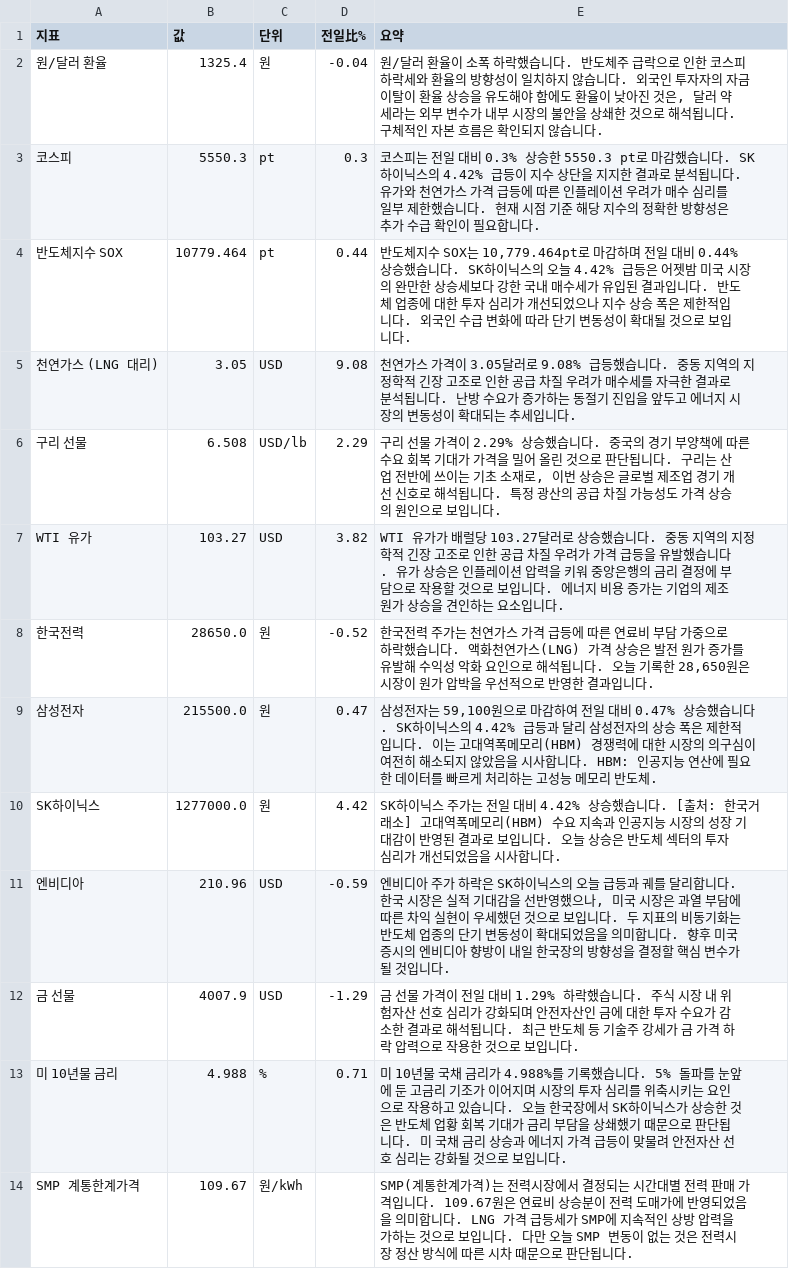
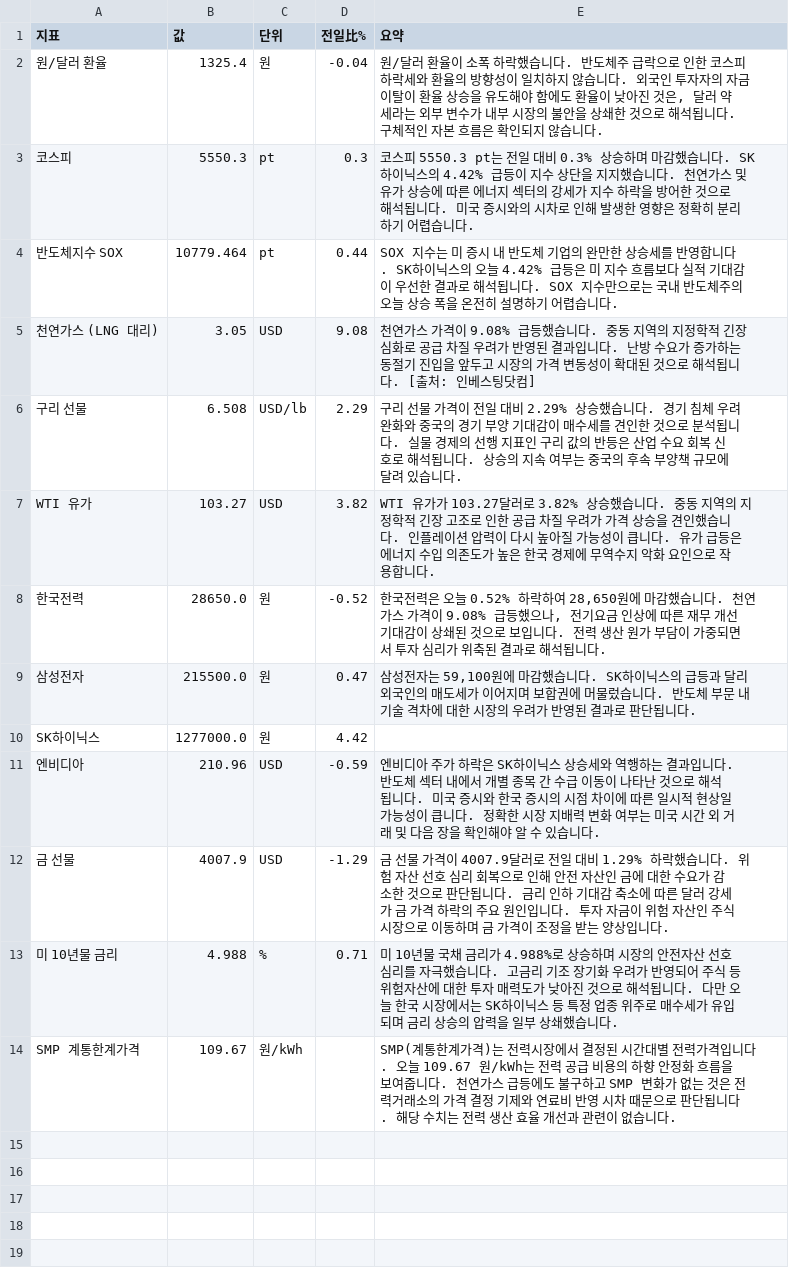
Before and after one commit to baehongcheol21-lab/info-board, a CSV file: exports/2026-10-24.csv, drawn as a sheet.

```diff
--- a/exports/2026-10-24.csv
+++ b/exports/2026-10-24.csv
@@ -2,13 +2,13 @@
 원/달러 환율,1325.4,원,-0.04,"원/달러 환율이 소폭 하락했습니다.  반도체주 급락으로 인한 코스피 하락세와 환율의 방향성이 일치하지 않습니다. 외국인 투자자의 자금 이탈이 환율 상승을 유도해야 함에도 환율이 낮아진 것은, 달러 약세라는 외부 변수가 내부 시장의 불안을 상쇄한 것으로 해석됩니다. 구체적인 자본 흐름은 확인되지 않습니다."
-코스피,5550.3,pt,0.3,코스피는 전일 대비 0.3% 상승한 5550.3 pt로 마감했습니다. SK하이닉스의 4.42% 급등이 지수 상단을 지지한 결과로 분석됩니다. 유가와 천연가스 가격 급등에 따른 인플레이션 우려가 매수 심리를 일부 제한했습니다. 현재 시점 기준 해당 지수의 정확한 방향성은 추가 수급 확인이 필요합니다.
-반도체지수 SOX,10779.464,pt,0.44,"반도체지수 SOX는 10,779.464pt로 마감하며 전일 대비 0.44% 상승했습니다.  SK하이닉스의 오늘 4.42% 급등은 어젯밤 미국 시장의 완만한 상승세보다 강한 국내 매수세가 유입된 결과입니다. 반도체 업종에 대한 투자 심리가 개선되었으나 지수 상승 폭은 제한적입니다.  외국인 수급 변화에 따라 단기 변동성이 확대될 것으로 보입니다."
-천연가스 (LNG 대리),3.05,USD,9.08,천연가스 가격이 3.05달러로 9.08% 급등했습니다. 중동 지역의 지정학적 긴장 고조로 인한 공급 차질 우려가 매수세를 자극한 결과로 분석됩니다. 난방 수요가 증가하는 동절기 진입을 앞두고 에너지 시장의 변동성이 확대되는 추세입니다.
-구리 선물,6.508,USD/lb,2.29,"구리 선물 가격이 2.29% 상승했습니다. 중국의 경기 부양책에 따른 수요 회복 기대가 가격을 밀어 올린 것으로 판단됩니다. 구리는 산업 전반에 쓰이는 기초 소재로, 이번 상승은 글로벌 제조업 경기 개선 신호로 해석됩니다. 특정 광산의 공급 차질 가능성도 가격 상승의 원인으로 보입니다."
-WTI 유가,103.27,USD,3.82,WTI 유가가 배럴당 103.27달러로 상승했습니다.  중동 지역의 지정학적 긴장 고조로 인한 공급 차질 우려가 가격 급등을 유발했습니다. 유가 상승은 인플레이션 압력을 키워 중앙은행의 금리 결정에 부담으로 작용할 것으로 보입니다. 에너지 비용 증가는 기업의 제조 원가 상승을 견인하는 요소입니다.
-한국전력,28650.0,원,-0.52,"한국전력 주가는 천연가스 가격 급등에 따른 연료비 부담 가중으로 하락했습니다. 액화천연가스(LNG) 가격 상승은 발전 원가 증가를 유발해 수익성 악화 요인으로 해석됩니다. 오늘 기록한 28,650원은 시장이 원가 압박을 우선적으로 반영한 결과입니다."
-삼성전자,215500.0,원,0.47,"삼성전자는 59,100원으로 마감하여 전일 대비 0.47% 상승했습니다. SK하이닉스의 4.42% 급등과 달리 삼성전자의 상승 폭은 제한적입니다. 이는 고대역폭메모리(HBM) 경쟁력에 대한 시장의 의구심이 여전히 해소되지 않았음을 시사합니다. HBM: 인공지능 연산에 필요한 데이터를 빠르게 처리하는 고성능 메모리 반도체."
-SK하이닉스,1277000.0,원,4.42,SK하이닉스 주가는 전일 대비 4.42% 상승했습니다. [출처: 한국거래소] 고대역폭메모리(HBM) 수요 지속과 인공지능 시장의 성장 기대감이 반영된 결과로 보입니다. 오늘 상승은 반도체 섹터의 투자 심리가 개선되었음을 시사합니다.
-엔비디아,210.96,USD,-0.59,"엔비디아 주가 하락은 SK하이닉스의 오늘 급등과 궤를 달리합니다. 한국 시장은 실적 기대감을 선반영했으나, 미국 시장은 과열 부담에 따른 차익 실현이 우세했던 것으로 보입니다. 두 지표의 비동기화는 반도체 업종의 단기 변동성이 확대되었음을 의미합니다. 향후 미국 증시의 엔비디아 향방이 내일 한국장의 방향성을 결정할 핵심 변수가 될 것입니다."
-금 선물,4007.9,USD,-1.29,금 선물 가격이 전일 대비 1.29% 하락했습니다. 주식 시장 내 위험자산 선호 심리가 강화되며 안전자산인 금에 대한 투자 수요가 감소한 결과로 해석됩니다. 최근 반도체 등 기술주 강세가 금 가격 하락 압력으로 작용한 것으로 보입니다.
-미 10년물 금리,4.988,%,0.71,미 10년물 국채 금리가 4.988%를 기록했습니다. 5% 돌파를 눈앞에 둔 고금리 기조가 이어지며 시장의 투자 심리를 위축시키는 요인으로 작용하고 있습니다. 오늘 한국장에서 SK하이닉스가 상승한 것은 반도체 업황 회복 기대가 금리 부담을 상쇄했기 때문으로 판단됩니다. 미 국채 금리 상승과 에너지 가격 급등이 맞물려 안전자산 선호 심리는 강화될 것으로 보입니다.
-SMP 계통한계가격,109.67,원/kWh,,SMP(계통한계가격)는 전력시장에서 결정되는 시간대별 전력 판매 가격입니다. 109.67원은 연료비 상승분이 전력 도매가에 반영되었음을 의미합니다. LNG 가격 급등세가 SMP에 지속적인 상방 압력을 가하는 것으로 보입니다. 다만 오늘 SMP 변동이 없는 것은 전력시장 정산 방식에 따른 시차 때문으로 판단됩니다.
+코스피,5550.3,pt,0.3,코스피 5550.3 pt는 전일 대비 0.3% 상승하며 마감했습니다. SK하이닉스의 4.42% 급등이 지수 상단을 지지했습니다. 천연가스 및 유가 상승에 따른 에너지 섹터의 강세가 지수 하락을 방어한 것으로 해석됩니다. 미국 증시와의 시차로 인해 발생한 영향은 정확히 분리하기 어렵습니다.
+반도체지수 SOX,10779.464,pt,0.44,SOX 지수는 미 증시 내 반도체 기업의 완만한 상승세를 반영합니다. SK하이닉스의 오늘 4.42% 급등은 미 지수 흐름보다 실적 기대감이 우선한 결과로 해석됩니다. SOX 지수만으로는 국내 반도체주의 오늘 상승 폭을 온전히 설명하기 어렵습니다.
+천연가스 (LNG 대리),3.05,USD,9.08,천연가스 가격이 9.08% 급등했습니다. 중동 지역의 지정학적 긴장 심화로 공급 차질 우려가 반영된 결과입니다. 난방 수요가 증가하는 동절기 진입을 앞두고 시장의 가격 변동성이 확대된 것으로 해석됩니다. [출처: 인베스팅닷컴]
+구리 선물,6.508,USD/lb,2.29,구리 선물 가격이 전일 대비 2.29% 상승했습니다. 경기 침체 우려 완화와 중국의 경기 부양 기대감이 매수세를 견인한 것으로 분석됩니다. 실물 경제의 선행 지표인 구리 값의 반등은 산업 수요 회복 신호로 해석됩니다. 상승의 지속 여부는 중국의 후속 부양책 규모에 달려 있습니다.
+WTI 유가,103.27,USD,3.82,WTI 유가가 103.27달러로 3.82% 상승했습니다. 중동 지역의 지정학적 긴장 고조로 인한 공급 차질 우려가 가격 상승을 견인했습니다. 인플레이션 압력이 다시 높아질 가능성이 큽니다. 유가 급등은 에너지 수입 의존도가 높은 한국 경제에 무역수지 악화 요인으로 작용합니다.
+한국전력,28650.0,원,-0.52,"한국전력은 오늘 0.52% 하락하여 28,650원에 마감했습니다. 천연가스 가격이 9.08% 급등했으나, 전기요금 인상에 따른 재무 개선 기대감이 상쇄된 것으로 보입니다. 전력 생산 원가 부담이 가중되면서 투자 심리가 위축된 결과로 해석됩니다."
+삼성전자,215500.0,원,0.47,"삼성전자는 59,100원에 마감했습니다.  SK하이닉스의 급등과 달리 외국인의 매도세가 이어지며 보합권에 머물렀습니다.  반도체 부문 내 기술 격차에 대한 시장의 우려가 반영된 결과로 판단됩니다."
+SK하이닉스,1277000.0,원,4.42,
+엔비디아,210.96,USD,-0.59,엔비디아 주가 하락은 SK하이닉스 상승세와 역행하는 결과입니다. 반도체 섹터 내에서 개별 종목 간 수급 이동이 나타난 것으로 해석됩니다. 미국 증시와 한국 증시의 시점 차이에 따른 일시적 현상일 가능성이 큽니다. 정확한 시장 지배력 변화 여부는 미국 시간 외 거래 및 다음 장을 확인해야 알 수 있습니다.
+금 선물,4007.9,USD,-1.29,금 선물 가격이 4007.9달러로 전일 대비 1.29% 하락했습니다.   위험 자산 선호 심리 회복으로 인해 안전 자산인 금에 대한 수요가 감소한 것으로 판단됩니다. 금리 인하 기대감 축소에 따른 달러 강세가 금 가격 하락의 주요 원인입니다. 투자 자금이 위험 자산인 주식 시장으로 이동하며 금 가격이 조정을 받는 양상입니다.
+미 10년물 금리,4.988,%,0.71,미 10년물 국채 금리가 4.988%로 상승하며 시장의 안전자산 선호 심리를 자극했습니다. 고금리 기조 장기화 우려가 반영되어 주식 등 위험자산에 대한 투자 매력도가 낮아진 것으로 해석됩니다. 다만 오늘 한국 시장에서는 SK하이닉스 등 특정 업종 위주로 매수세가 유입되며 금리 상승의 압력을 일부 상쇄했습니다.
+SMP 계통한계가격,109.67,원/kWh,,SMP(계통한계가격)는 전력시장에서 결정된 시간대별 전력가격입니다.  오늘 109.67 원/kWh는 전력 공급 비용의 하향 안정화 흐름을 보여줍니다. 천연가스 급등에도 불구하고 SMP 변화가 없는 것은 전력거래소의 가격 결정 기제와 연료비 반영 시차 때문으로 판단됩니다. 해당 수치는 전력 생산 효율 개선과 관련이 없습니다.
```
Also changed, not shown: 13 other files.
